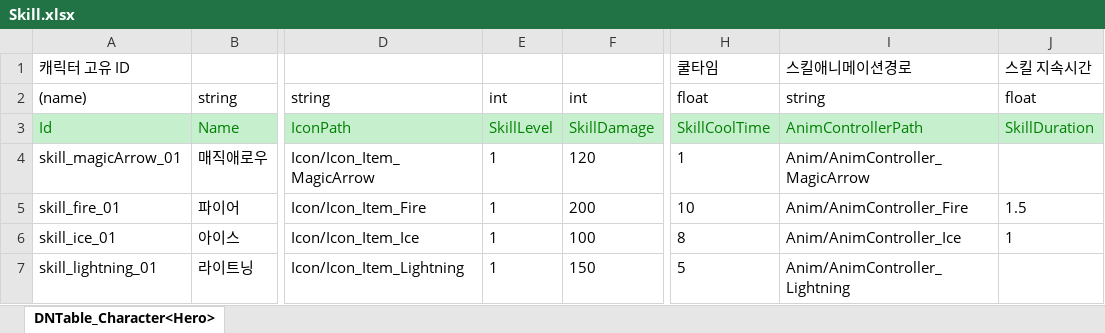
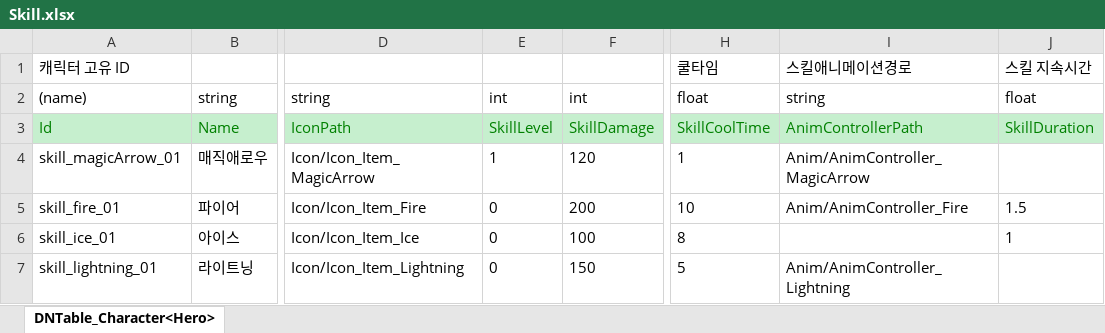
Before and after one commit to rnjstjdgur/2DMainProject, an Excel workbook: JsonConverter/ExcelFiles/Skill.xlsx, sheet DNTable_Character<Hero>, drawn as a sheet; only a part is shown, gaps mark what is left out; values as stored, in another font and other column widths than the file's, no borders; the diff names each change by its address in the sheet, - before the commit and + after, or states it on an @@ line.

```diff
--- a/JsonConverter/ExcelFiles/Skill.xlsx (sheet DNTable_Character<Hero>)
+++ b/JsonConverter/ExcelFiles/Skill.xlsx (sheet DNTable_Character<Hero>)
-E5:E7: 1
+E5:E7: 0
-I6: Anim/AnimController_Ice
+I6: (empty)
```
Also changed, not shown: 8 other files.
